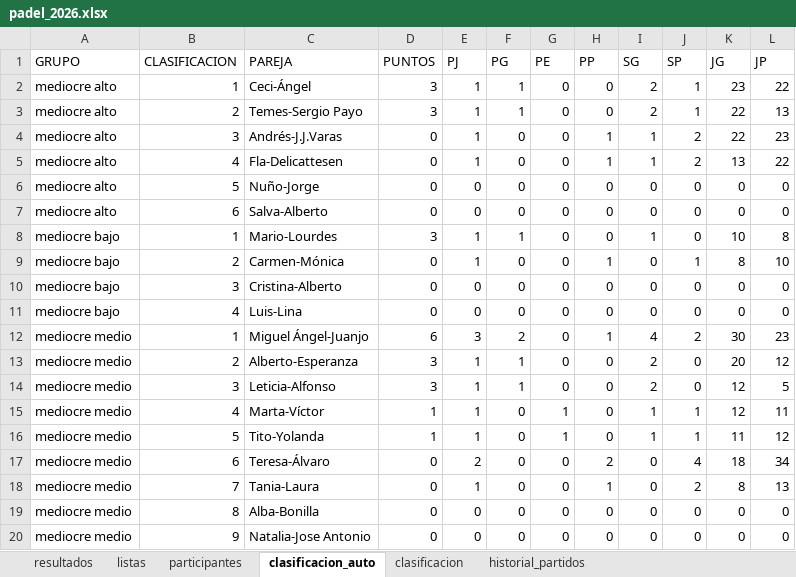
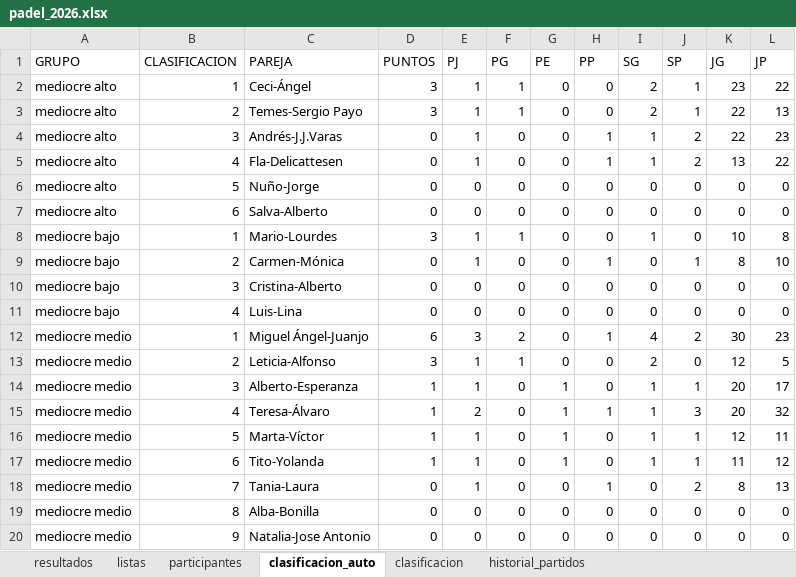
Before and after one commit to lcalle268/campeonato-padel-2026-2027, an Excel workbook: padel_2026.xlsx, sheet clasificacion_auto, drawn as a sheet; values as stored, in another font and other column widths than the file's, no borders; removed rows and columns are numbered as before the commit, all else as after; the diff names each change by its address in the sheet, - before the commit and + after, or states it on an @@ line.

```diff
--- a/padel_2026.xlsx (sheet clasificacion_auto)
+++ b/padel_2026.xlsx (sheet clasificacion_auto)
-row 13: mediocre medio | 2 | Alberto-Esperanza | 3 | 1 | 1 | 0 | 0 | 2 | 0 | 20 | 12
-B13 (CLASIFICACION): 3
+B13 (CLASIFICACION): 2
+row 14: mediocre medio | 3 | Alberto-Esperanza | 1 | 1 | 0 | 1 | 0 | 1 | 1 | 20 | 17
+row 15: mediocre medio | 4 | Teresa-Álvaro | 1 | 2 | 0 | 1 | 1 | 1 | 3 | 20 | 32
-B16 (CLASIFICACION): 4
+B16 (CLASIFICACION): 5
-B17 (CLASIFICACION): 5
+B17 (CLASIFICACION): 6
-row 17: mediocre medio | 6 | Teresa-Álvaro | 0 | 2 | 0 | 0 | 2 | 0 | 4 | 18 | 34
```
Also changed, not shown: sheet clasificacion, sheet historial_partidos, sheet resultados.
